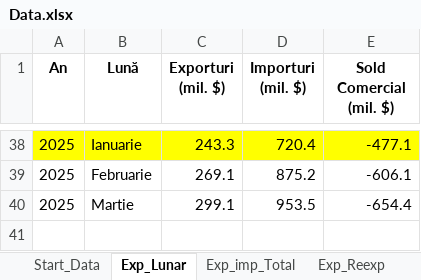
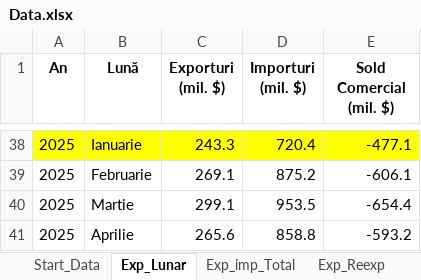
Before and after one commit to DanL1L/FrameworkData, an Excel workbook: data/Data.xlsx, sheet Exp_Lunar, drawn as a sheet; only a part is shown, gaps mark what is left out; values as stored, in another font and other column widths than the file's, no borders; the diff names each change by its address in the sheet, - before the commit and + after, or states it on an @@ line.

```diff
--- a/data/Data.xlsx (sheet Exp_Lunar)
+++ b/data/Data.xlsx (sheet Exp_Lunar)
+row 41: 2025 | Aprilie | 265.6 | 858.8 | -593.2
```
Also changed, not shown: sheet Start_Data, sheet Influenta_Import, sheet Influenta_Export, sheet Exp_imp_Total, sheet Exp_Reexp, other sheet tabs.
